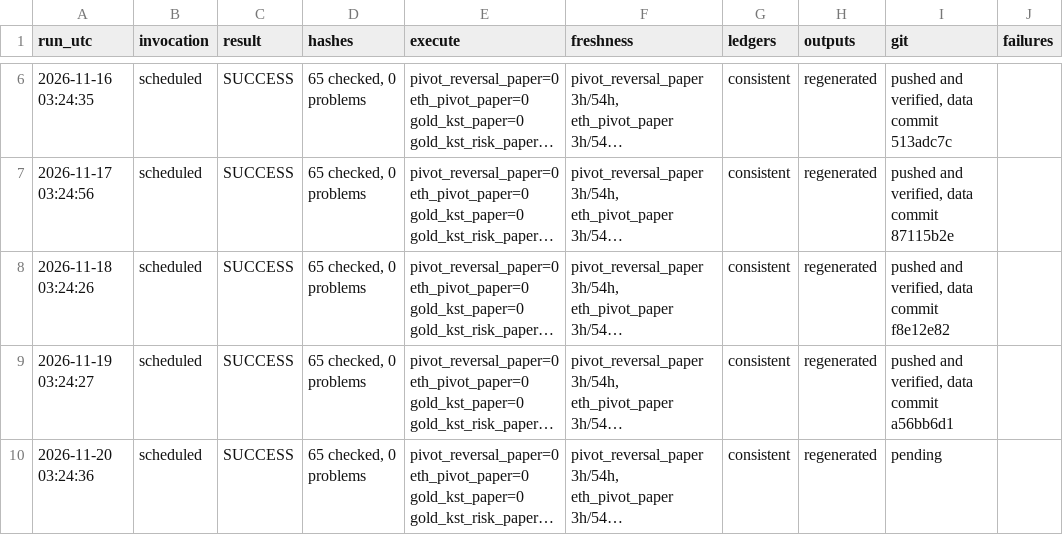
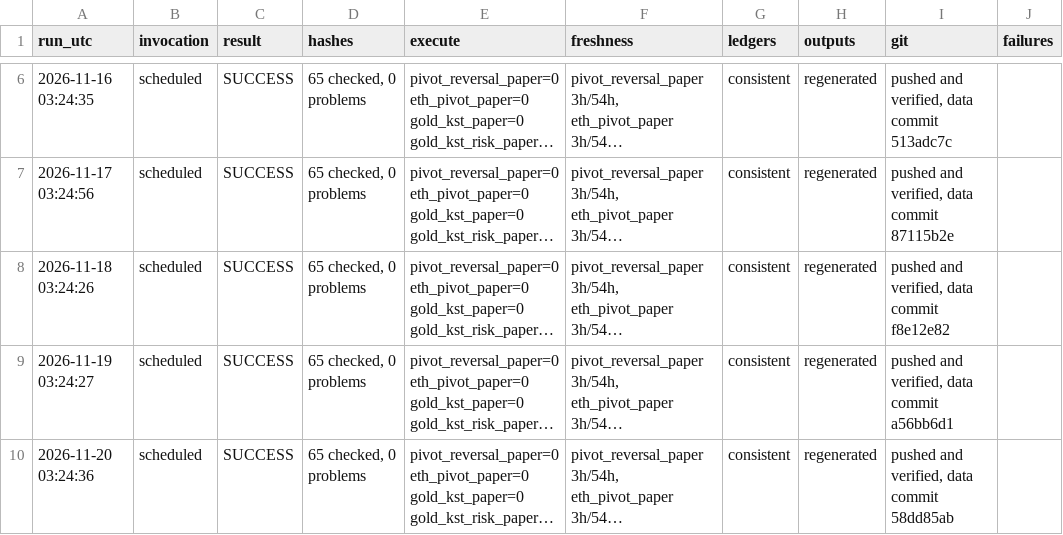
Before and after one commit to alkaabiz-crypto/Octabot, a CSV file: research/ops/run_log.csv, drawn as a sheet; only a part is shown, gaps mark what is left out; long unchanged cells end in …; the diff names each change by its address in the sheet, - before the commit and + after, or states it on an @@ line.

```diff
--- a/research/ops/run_log.csv
+++ b/research/ops/run_log.csv
-I10 (git): pending
+I10 (git): pushed and verified, data commit 58dd85ab
```
Also changed, not shown: 1 other file.
